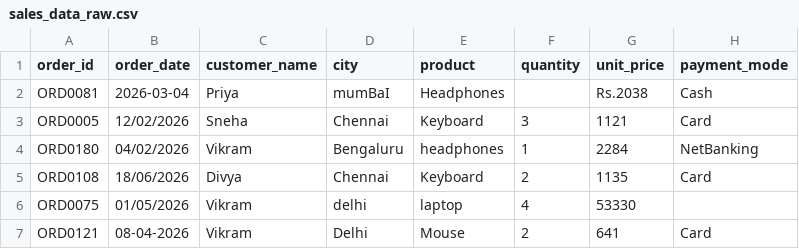
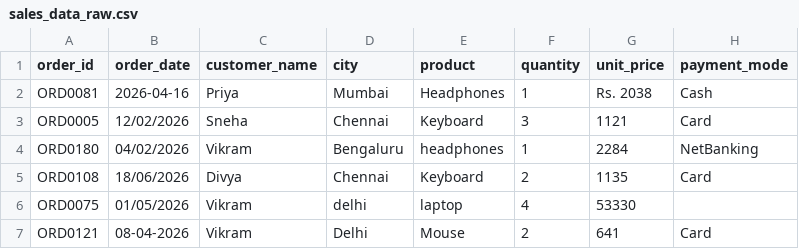
Before and after one commit to mr-harikrishnan/python-pandas, a CSV file: sales_data_raw.csv, drawn as a sheet; only a part is shown.

Commit message:
new file craation-file name changed

```diff
--- a/sales_data_raw.csv
+++ b/sales_data_raw.csv
@@ -1,3 +1,3 @@
 order_id,order_date,customer_name,city,product,quantity,unit_price,payment_mode
-ORD0081,2026-03-04,Priya, mumBaI ,Headphones,,Rs.2038,Cash
+ORD0081,2026-04-16,Priya,Mumbai,Headphones,1,Rs. 2038 ,Cash
 ORD0005,12/02/2026,Sneha,Chennai,Keyboard,3,1121,Card
```
Also changed, not shown: 2 other files.
